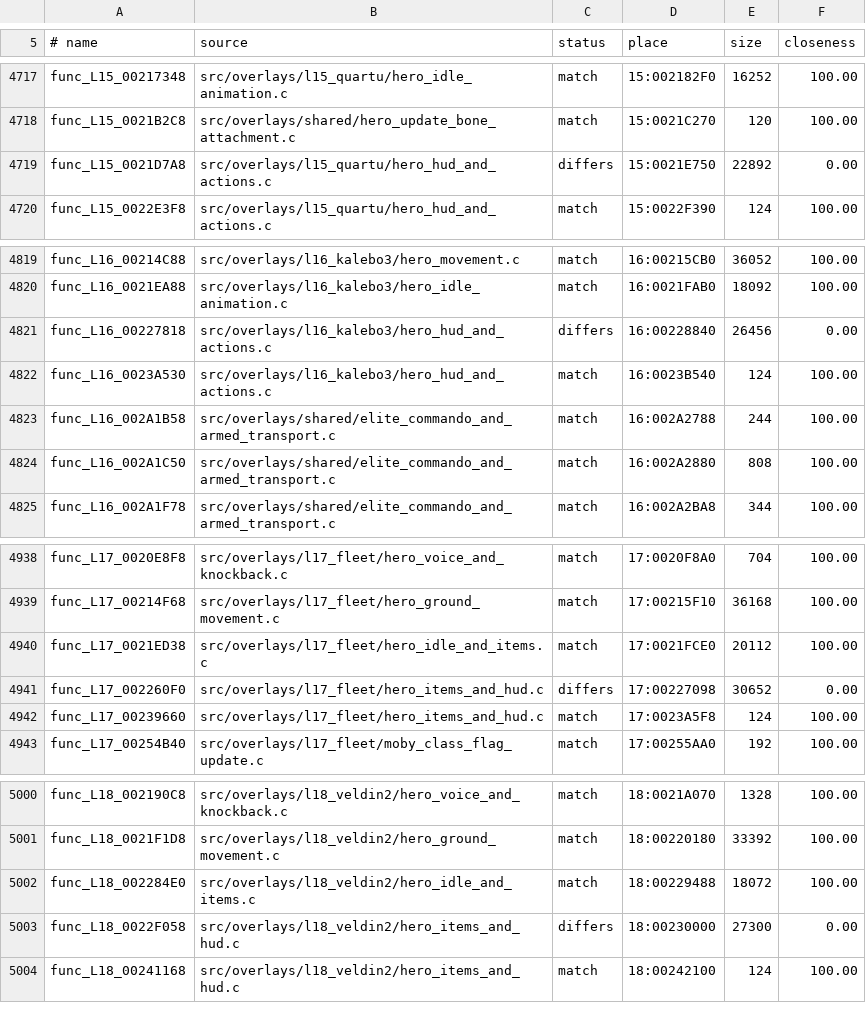
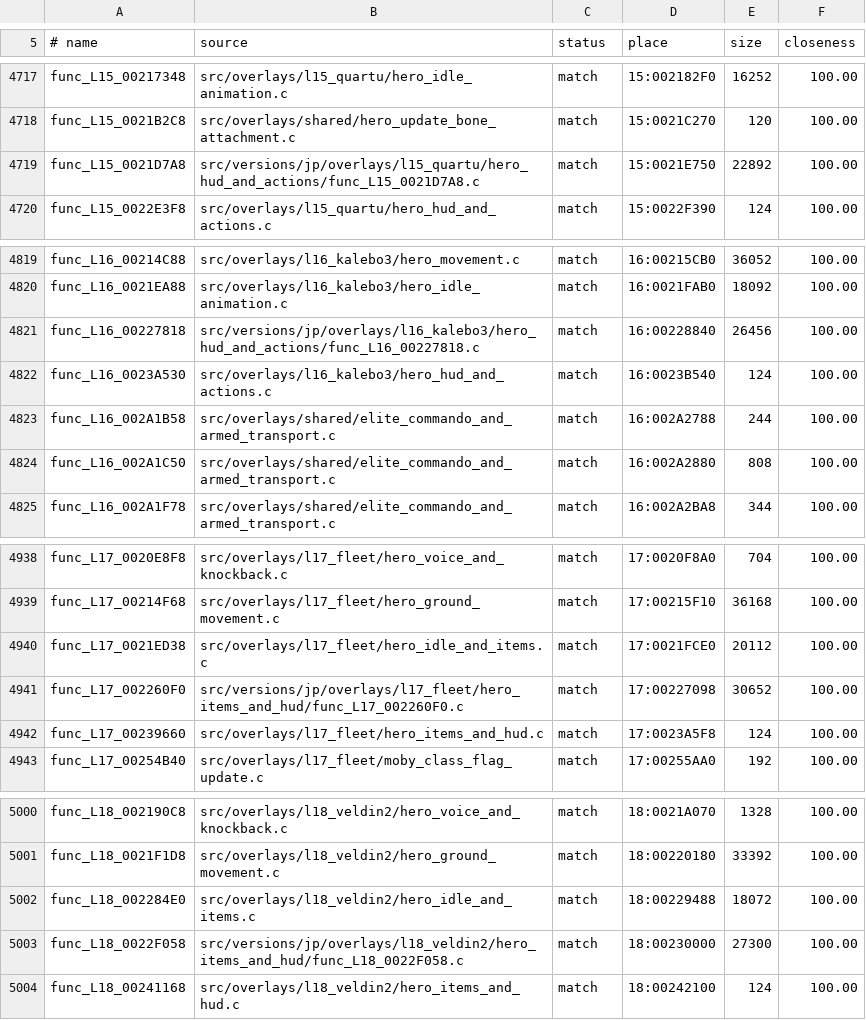
Before and after one commit to OpenRAC/rac1-decomp, a TSV file: config/versions/jp/map.tsv, drawn as a sheet; only a part is shown, gaps mark what is left out; the diff covers the shown part only.

```diff
--- a/config/versions/jp/map.tsv
+++ b/config/versions/jp/map.tsv
@@ -4718,3 +4718,3 @@ func_L15_00217348	src/overlays/l15_quartu/hero_idle_animation.c	match	15:002182F
 func_L15_0021B2C8	src/overlays/shared/hero_update_bone_attachment.c	match	15:0021C270	120	100.00
-func_L15_0021D7A8	src/overlays/l15_quartu/hero_hud_and_actions.c	differs	15:0021E750	22892	0.00
+func_L15_0021D7A8	src/versions/jp/overlays/l15_quartu/hero_hud_and_actions/func_L15_0021D7A8.c	match	15:0021E750	22892	100.00
 func_L15_0022E3F8	src/overlays/l15_quartu/hero_hud_and_actions.c	match	15:0022F390	124	100.00
@@ -4820,3 +4820,3 @@ func_L16_00214C88	src/overlays/l16_kalebo3/hero_movement.c	match	16:00215CB0	360
 func_L16_0021EA88	src/overlays/l16_kalebo3/hero_idle_animation.c	match	16:0021FAB0	18092	100.00
-func_L16_00227818	src/overlays/l16_kalebo3/hero_hud_and_actions.c	differs	16:00228840	26456	0.00
+func_L16_00227818	src/versions/jp/overlays/l16_kalebo3/hero_hud_and_actions/func_L16_00227818.c	match	16:00228840	26456	100.00
 func_L16_0023A530	src/overlays/l16_kalebo3/hero_hud_and_actions.c	match	16:0023B540	124	100.00
@@ -4940,3 +4940,3 @@ func_L17_00214F68	src/overlays/l17_fleet/hero_ground_movement.c	match	17:00215F1
 func_L17_0021ED38	src/overlays/l17_fleet/hero_idle_and_items.c	match	17:0021FCE0	20112	100.00
-func_L17_002260F0	src/overlays/l17_fleet/hero_items_and_hud.c	differs	17:00227098	30652	0.00
+func_L17_002260F0	src/versions/jp/overlays/l17_fleet/hero_items_and_hud/func_L17_002260F0.c	match	17:00227098	30652	100.00
 func_L17_00239660	src/overlays/l17_fleet/hero_items_and_hud.c	match	17:0023A5F8	124	100.00
@@ -5002,3 +5002,3 @@ func_L18_0021F1D8	src/overlays/l18_veldin2/hero_ground_movement.c	match	18:00220
 func_L18_002284E0	src/overlays/l18_veldin2/hero_idle_and_items.c	match	18:00229488	18072	100.00
-func_L18_0022F058	src/overlays/l18_veldin2/hero_items_and_hud.c	differs	18:00230000	27300	0.00
+func_L18_0022F058	src/versions/jp/overlays/l18_veldin2/hero_items_and_hud/func_L18_0022F058.c	match	18:00230000	27300	100.00
 func_L18_00241168	src/overlays/l18_veldin2/hero_items_and_hud.c	match	18:00242100	124	100.00
```
Also changed, not shown: 30 edited cells elsewhere in this file, 15 other files.
